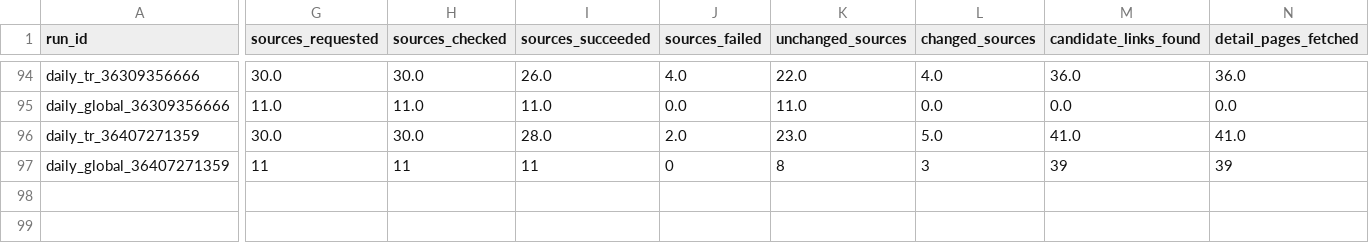
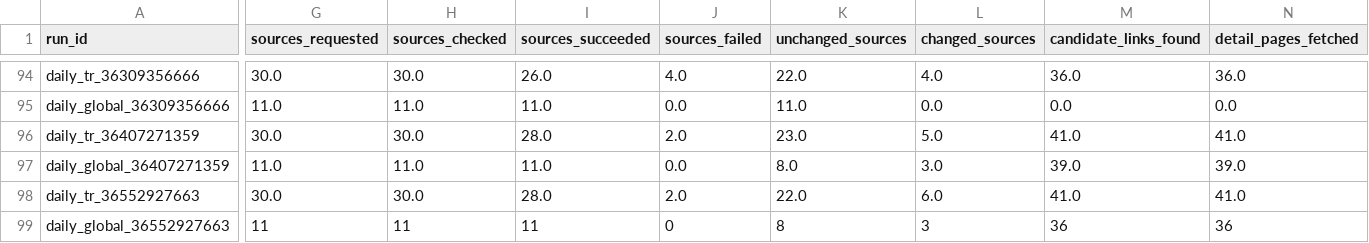
Before and after one commit to ekowiggins-dotcom/ardakobibenchmark, a CSV file: data/pipeline_runs.csv, drawn as a sheet; only a part is shown, gaps mark what is left out; rows hold the shown columns only; the diff covers the shown part only; the diff names each change by its address in the sheet, - before the commit and + after, or states it on an @@ line.

```diff
--- a/data/pipeline_runs.csv
+++ b/data/pipeline_runs.csv
-G97 (sources_requested): 11
+G97 (sources_requested): 11.0
-H97 (sources_checked): 11
+H97 (sources_checked): 11.0
-I97 (sources_succeeded): 11
+I97 (sources_succeeded): 11.0
-J97 (sources_failed): 0
+J97 (sources_failed): 0.0
-K97 (unchanged_sources): 8
+K97 (unchanged_sources): 8.0
-L97 (changed_sources): 3
+L97 (changed_sources): 3.0
-M97 (candidate_links_found): 39
+M97 (candidate_links_found): 39.0
-N97 (detail_pages_fetched): 39
+N97 (detail_pages_fetched): 39.0
+row 98: daily_tr_36552927663 | 30.0 | 30.0 | 28.0 | 2.0 | 22.0 | 6.0 | 41.0 | 41.0
+row 99: daily_global_36552927663 | 11 | 11 | 11 | 0 | 8 | 3 | 36 | 36
```
Also changed, not shown: 18 edited cells elsewhere in this file, data/development_cluster_review_queue.csv, data/development_clusters.csv, 13 other files.
